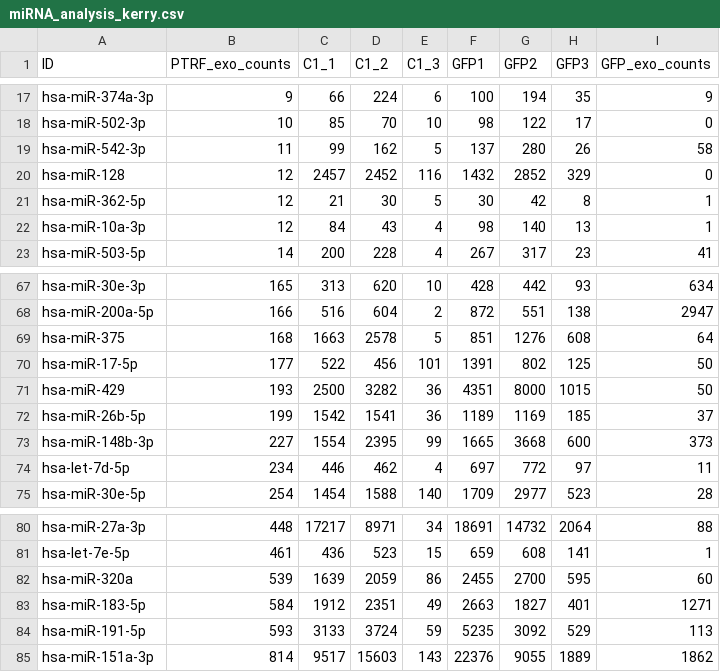
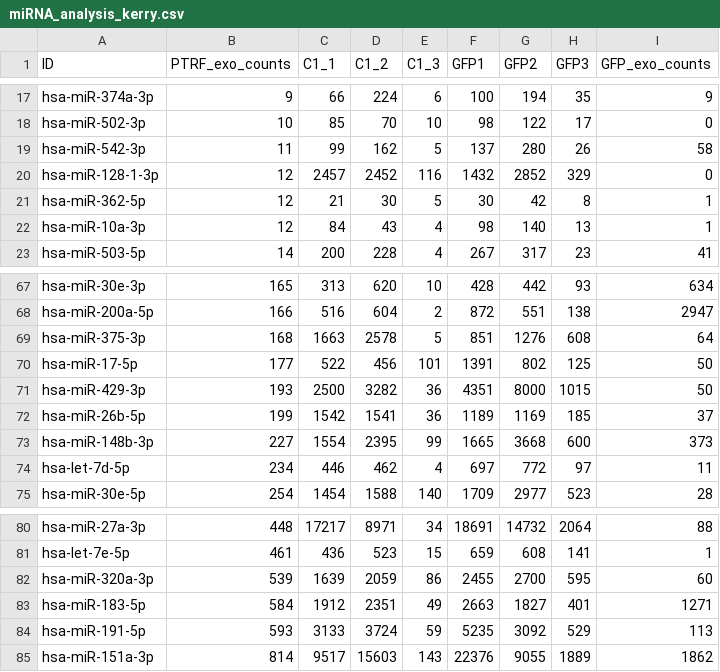
Before and after one commit to HarleyRobinson/Honours2, a CSV file: Data/EXO/DESeq/miRNA_analysis_kerry.csv, drawn as a sheet; only a part is shown, gaps mark what is left out; the diff covers the shown part only.

```diff
--- a/Data/EXO/DESeq/miRNA_analysis_kerry.csv
+++ b/Data/EXO/DESeq/miRNA_analysis_kerry.csv
@@ -19,3 +19,3 @@ hsa-miR-502-3p,10,85,70,10,98,122,17,0
 hsa-miR-542-3p,11,99,162,5,137,280,26,58
-hsa-miR-128,12,2457,2452,116,1432,2852,329,0
+hsa-miR-128-1-3p,12,2457,2452,116,1432,2852,329,0
 hsa-miR-362-5p,12,21,30,5,30,42,8,1
@@ -68,5 +68,5 @@ hsa-miR-30e-3p,165,313,620,10,428,442,93,634
 hsa-miR-200a-5p,166,516,604,2,872,551,138,2947
-hsa-miR-375,168,1663,2578,5,851,1276,608,64
+hsa-miR-375-3p,168,1663,2578,5,851,1276,608,64
 hsa-miR-17-5p,177,522,456,101,1391,802,125,50
-hsa-miR-429,193,2500,3282,36,4351,8000,1015,50
+hsa-miR-429-3p,193,2500,3282,36,4351,8000,1015,50
 hsa-miR-26b-5p,199,1542,1541,36,1189,1169,185,37
@@ -81,3 +81,3 @@ hsa-miR-27a-3p,448,17217,8971,34,18691,14732,2064,88
 hsa-let-7e-5p,461,436,523,15,659,608,141,1
-hsa-miR-320a,539,1639,2059,86,2455,2700,595,60
+hsa-miR-320a-3p,539,1639,2059,86,2455,2700,595,60
 hsa-miR-183-5p,584,1912,2351,49,2663,1827,401,1271
```
Also changed, not shown: 10 edited cells elsewhere in this file, Data/Motif stuff/EXOcavin1VGFP.csv, 8 other files.
